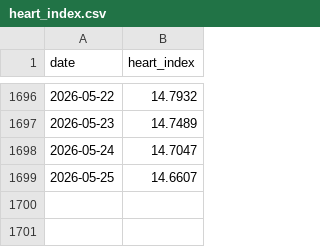
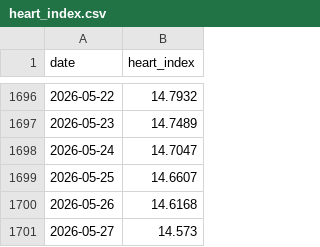
Before and after one commit to nattapongsindhu/Unrealized-Loss, a CSV file: data/heart_index.csv, drawn as a sheet; only a part is shown, gaps mark what is left out; the diff names each change by its address in the sheet, - before the commit and + after, or states it on an @@ line.

```diff
--- a/data/heart_index.csv
+++ b/data/heart_index.csv
+row 1700: 2026-05-26 | 14.6168
+row 1701: 2026-05-27 | 14.573
```
Also changed, not shown: data/btc_prices.csv, 1 other file.
